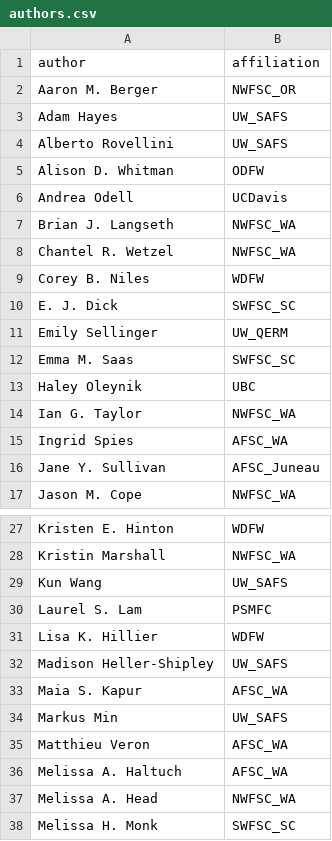
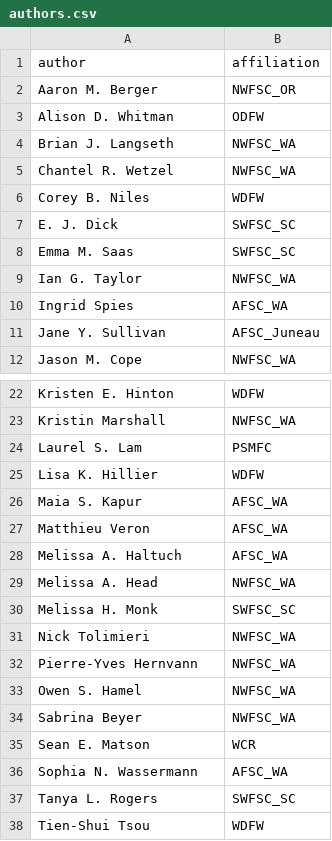
Before and after one commit to pfmc-assessments/sa4ss, a CSV file: data-raw/authors.csv, drawn as a sheet; only a part is shown, gaps mark what is left out; the shorter side is filled out with more unchanged rows; the diff covers the shown part only.

Commit message:
fix (authors.csv): Removes students from UW
except Zahner

```diff
--- a/data-raw/authors.csv
+++ b/data-raw/authors.csv
@@ -2,6 +2,3 @@ author,affiliation
 Aaron M. Berger,NWFSC_OR
-Adam Hayes,UW_SAFS
-Alberto Rovellini,UW_SAFS
 Alison D. Whitman,ODFW
-Andrea Odell,UCDavis
 Brian J. Langseth,NWFSC_WA
@@ -10,5 +7,3 @@ Corey B. Niles,WDFW
 E. J. Dick,SWFSC_SC
-Emily Sellinger,UW_QERM
 Emma M. Saas,SWFSC_SC
-Haley Oleynik,UBC
 Ian G. Taylor,NWFSC_WA
@@ -28,8 +23,5 @@ Kristen E. Hinton,WDFW
 Kristin Marshall,NWFSC_WA
-Kun Wang,UW_SAFS
 Laurel S. Lam,PSMFC
 Lisa K. Hillier,WDFW
-Madison Heller-Shipley,UW_SAFS
 Maia S. Kapur,AFSC_WA
-Markus Min,UW_SAFS
 Matthieu Veron,AFSC_WA
```
Also changed, not shown: 2 removed rows elsewhere in this file.
